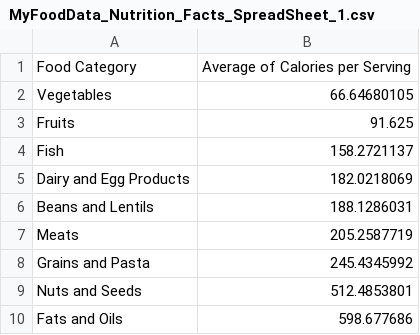
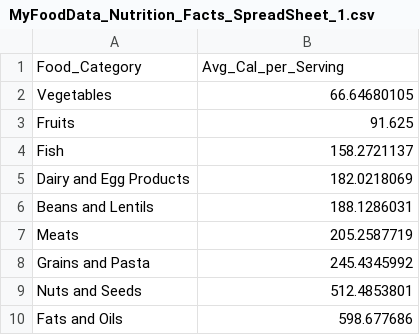
Before and after one commit to shirleyli2015/narrative_viz.github.io, a CSV file: data/MyFoodData_Nutrition_Facts_SpreadSheet_1.csv, drawn as a sheet.

```diff
--- a/data/MyFoodData_Nutrition_Facts_SpreadSheet_1.csv
+++ b/data/MyFoodData_Nutrition_Facts_SpreadSheet_1.csv
@@ -1,2 +1,2 @@
-Food Category,Average of Calories per Serving
+Food_Category,Avg_Cal_per_Serving
 Vegetables,66.64680105
```
Also changed, not shown: 1 other file.
